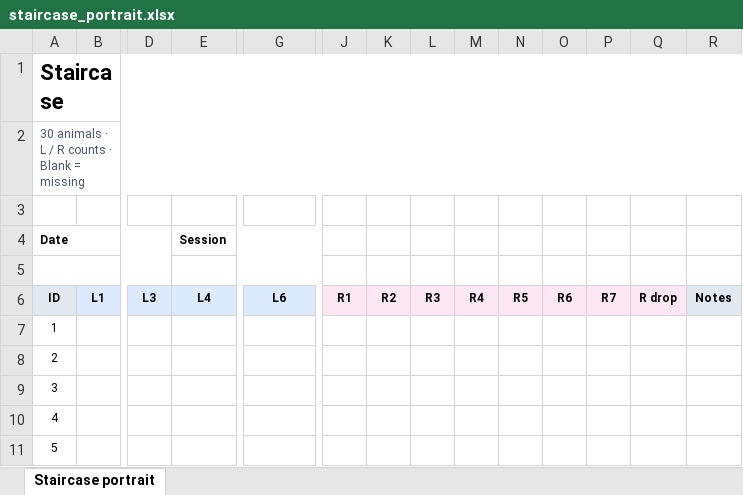
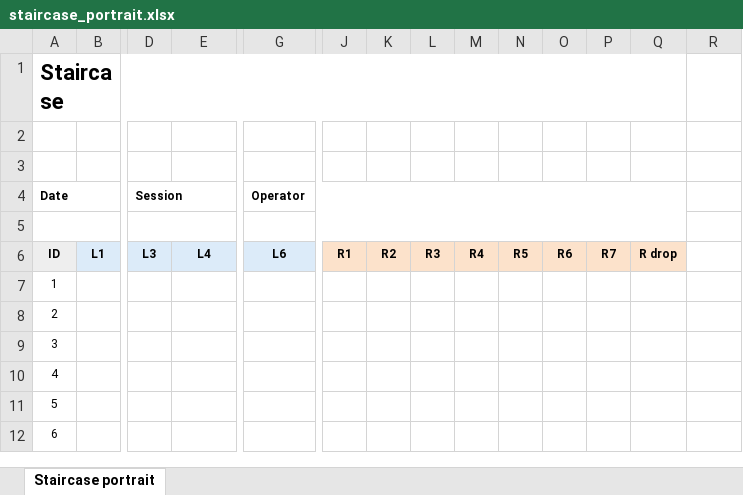
Before and after one commit to savvykitt-create/tablescan-local, an Excel workbook: src/tablescan_local/default_templates/staircase_portrait.xlsx, sheet Staircase portrait, drawn as a sheet; only a part is shown, gaps mark what is left out; the shorter side is filled out with more unchanged rows; values as stored, in another font and other column widths than the file's, no borders; removed rows and columns are numbered as before the commit, all else as after; rows hold the shown columns only; the diff covers the shown part only; the diff names each change by its address in the sheet, - before the commit and + after, or states it on an @@ line.

Commit message:
Give portrait Staircase wider numeric cells and larger metadata regions

```diff
--- a/src/tablescan_local/default_templates/staircase_portrait.xlsx (sheet Staircase portrait)
+++ b/src/tablescan_local/default_templates/staircase_portrait.xlsx (sheet Staircase portrait)
-A1:R1 merged
+A1:Q1 merged
-row 2: 30 animals · L / R counts · Blank = missing
-row 4: Date |  |  | Session
-A5:D5 merged
-E5:H5 merged
+row 4: Date |  | Session |  | Operator
+row 5: (empty)
-J6:Q6 fill: #FCE7F3
+J6:Q6 fill: #FCE2CB
-R6: Notes
+R6: (empty)
-R6 fill: #E2E8F0
+R6 fill: none
```
Also changed, not shown: merged cells elsewhere in this sheet, 6 other files.
